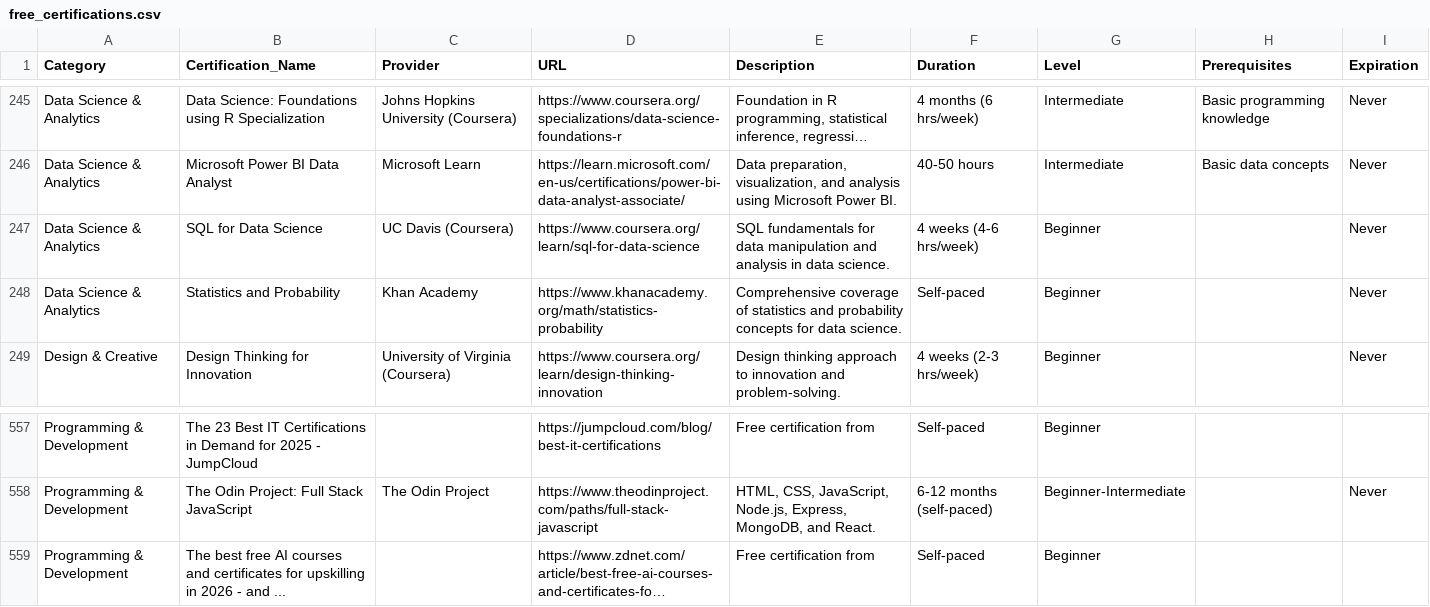
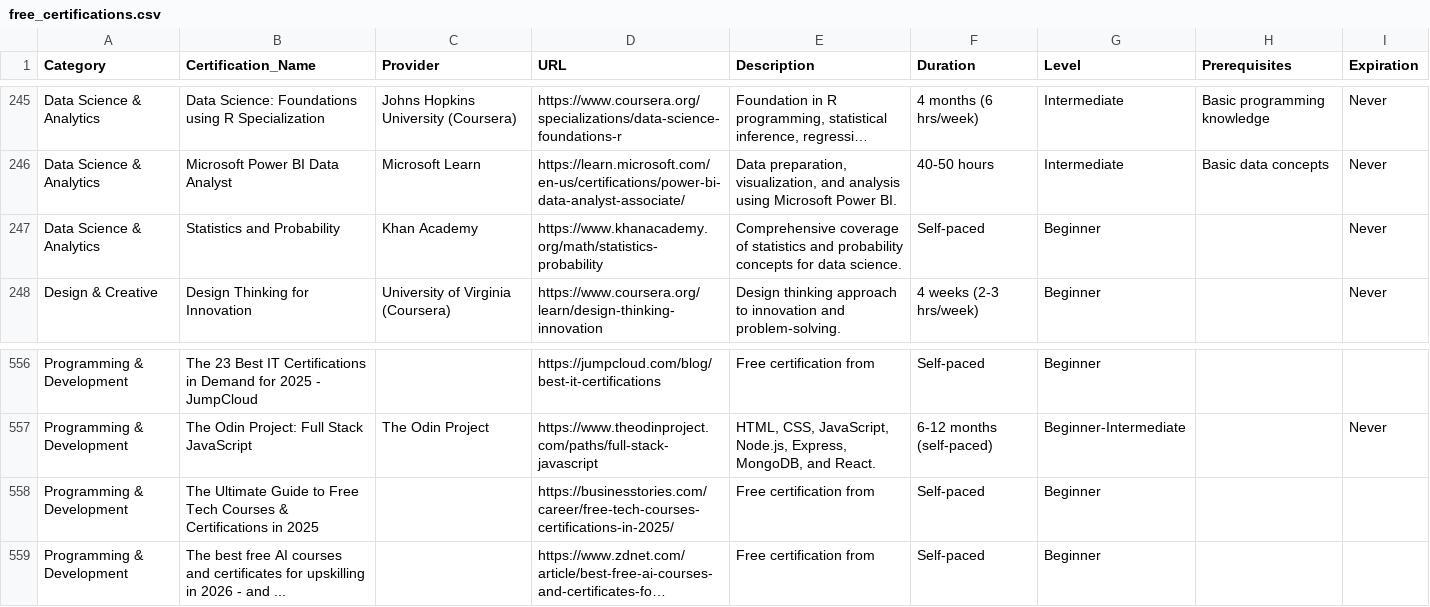
Before and after one commit to saint1415/free_certs, a CSV file: free_certifications.csv, drawn as a sheet; only a part is shown, gaps mark what is left out; long unchanged cells end in …; removed rows and columns are numbered as before the commit, all else as after; the diff names each change by its address in the sheet, - before the commit and + after, or states it on an @@ line.

```diff
--- a/free_certifications.csv
+++ b/free_certifications.csv
-row 247: Data Science & Analytics | SQL for Data Science | UC Davis (Coursera) | https://www.coursera.org/learn/sql-for-data-science | SQL fundamentals for data manipulation and analysis in data science. | 4 weeks (4-6 hrs/week) | Beginner |  | Never
+row 558: Programming & Development | The Ultimate Guide to Free Tech Courses & Certifications in 2025 |  | https://businesstories.com/career/free-tech-courses-certifications-in-2025/ | Free certification from | Self-paced | Beginner
```
Also changed, not shown: 2 other files.
